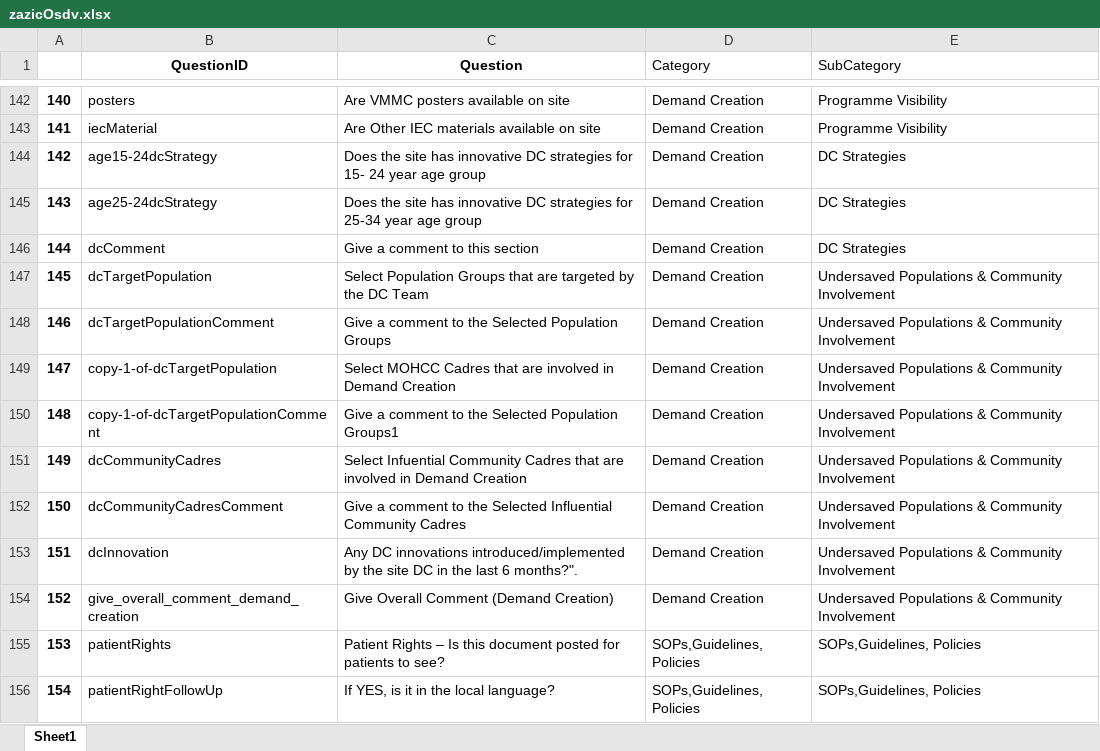
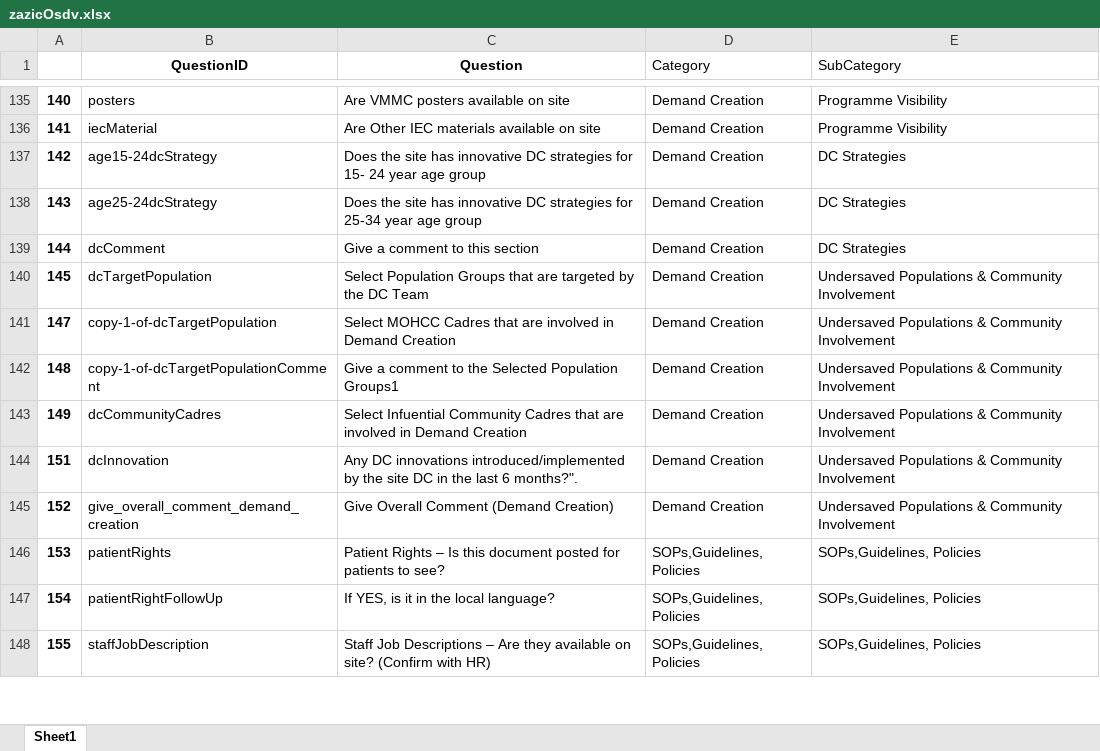
Before and after one commit to ashleymutenha/zazic-iqa, an Excel workbook: zazicOsdv.xlsx, sheet Sheet1, drawn as a sheet; only a part is shown, gaps mark what is left out; the shorter side is filled out with more unchanged rows; values as stored, in another font and other column widths than the file's, no borders; the diff covers the shown part only; the diff names each change by its address in the sheet, - before the commit and + after, or states it on an @@ line.

```diff
--- a/zazicOsdv.xlsx (sheet Sheet1)
+++ b/zazicOsdv.xlsx (sheet Sheet1)
-row 148: 146 | dcTargetPopulationComment | Give a comment to the Selected Population Groups | Demand Creation | Undersaved Populations & Community Involvement
-row 152: 150 | dcCommunityCadresComment | Give a comment to the Selected Influential Community Cadres | Demand Creation | Undersaved Populations & Community Involvement
```
Also changed, not shown: 7 removed rows and 28 edited cells elsewhere in this sheet, data.xlsx, revisedOsdv.xlsx, 6 other files.
